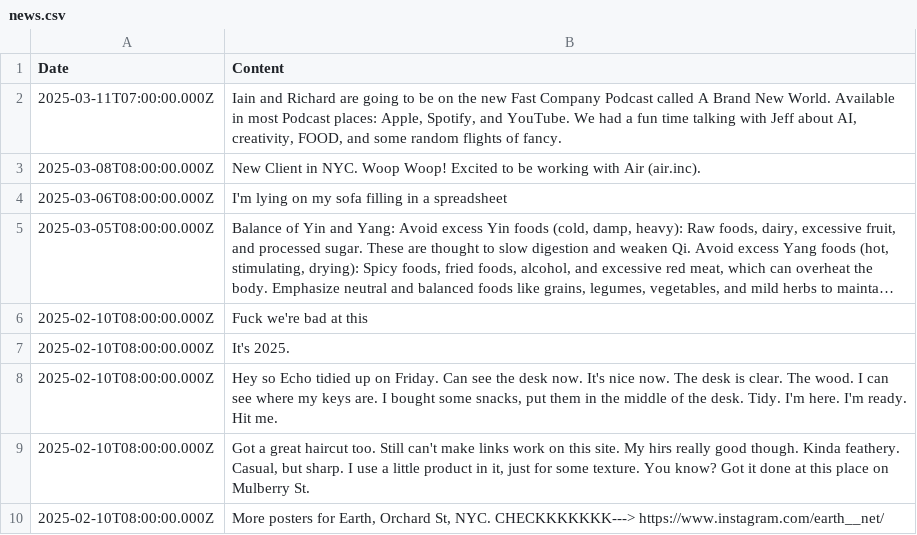
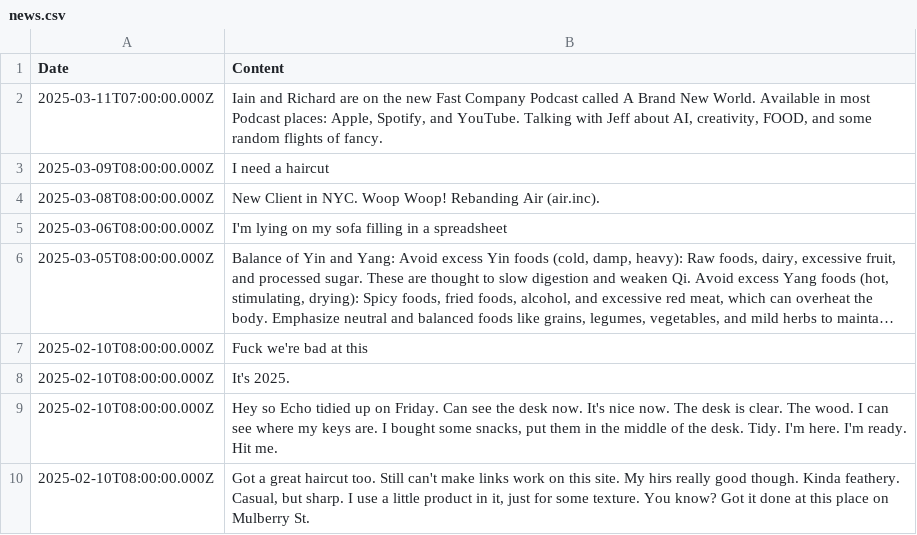
Before and after one commit to aaiiintt/food_new_site, a CSV file: data/news.csv, drawn as a sheet; only a part is shown; the shorter side is filled out with more unchanged rows; long unchanged cells end in ….

Commit message:
Update news.csv

```diff
--- a/data/news.csv
+++ b/data/news.csv
@@ -1,4 +1,5 @@
 "Date","Content"
-"2025-03-11T07:00:00.000Z","Iain and Richard are going to be on the new Fast Company Podcast called A Brand New World. Available in most Podcast places: Apple, Spotify, and YouTube. We had a fun time talking with Jeff about AI, creativity, FOOD, and some random flights of fancy. "
-"2025-03-08T08:00:00.000Z","New Client in NYC. Woop Woop! Excited to be working with Air (air.inc)."
+"2025-03-11T07:00:00.000Z","Iain and Richard are on the new Fast Company Podcast called A Brand New World. Available in most Podcast places: Apple, Spotify, and YouTube. Talking with Jeff about AI, creativity, FOOD, and some random flights of fancy. "
+"2025-03-09T08:00:00.000Z","I need a haircut"
+"2025-03-08T08:00:00.000Z","New Client in NYC. Woop Woop! Rebanding Air (air.inc)."
 "2025-03-06T08:00:00.000Z","I'm lying on my sofa filling in a spreadsheet"
```
